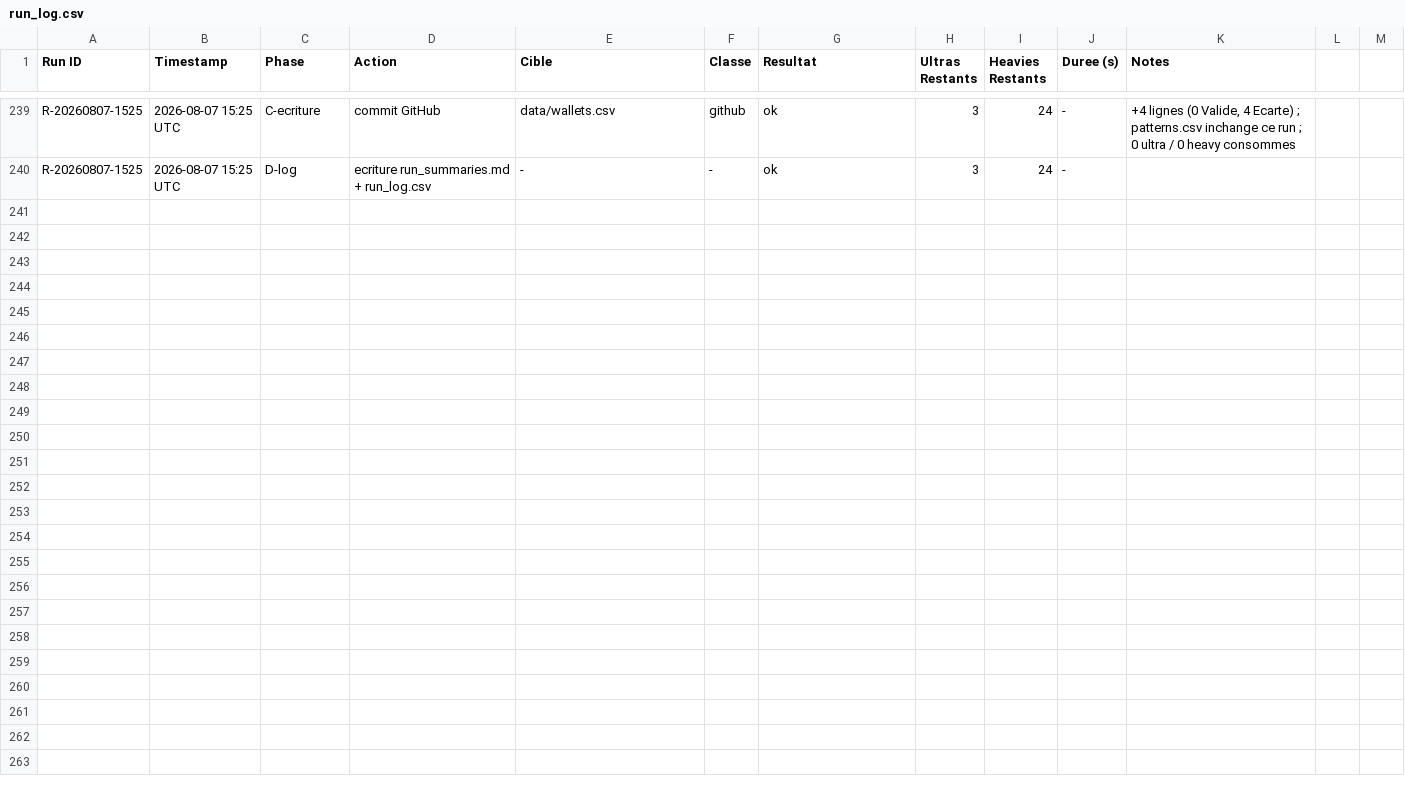
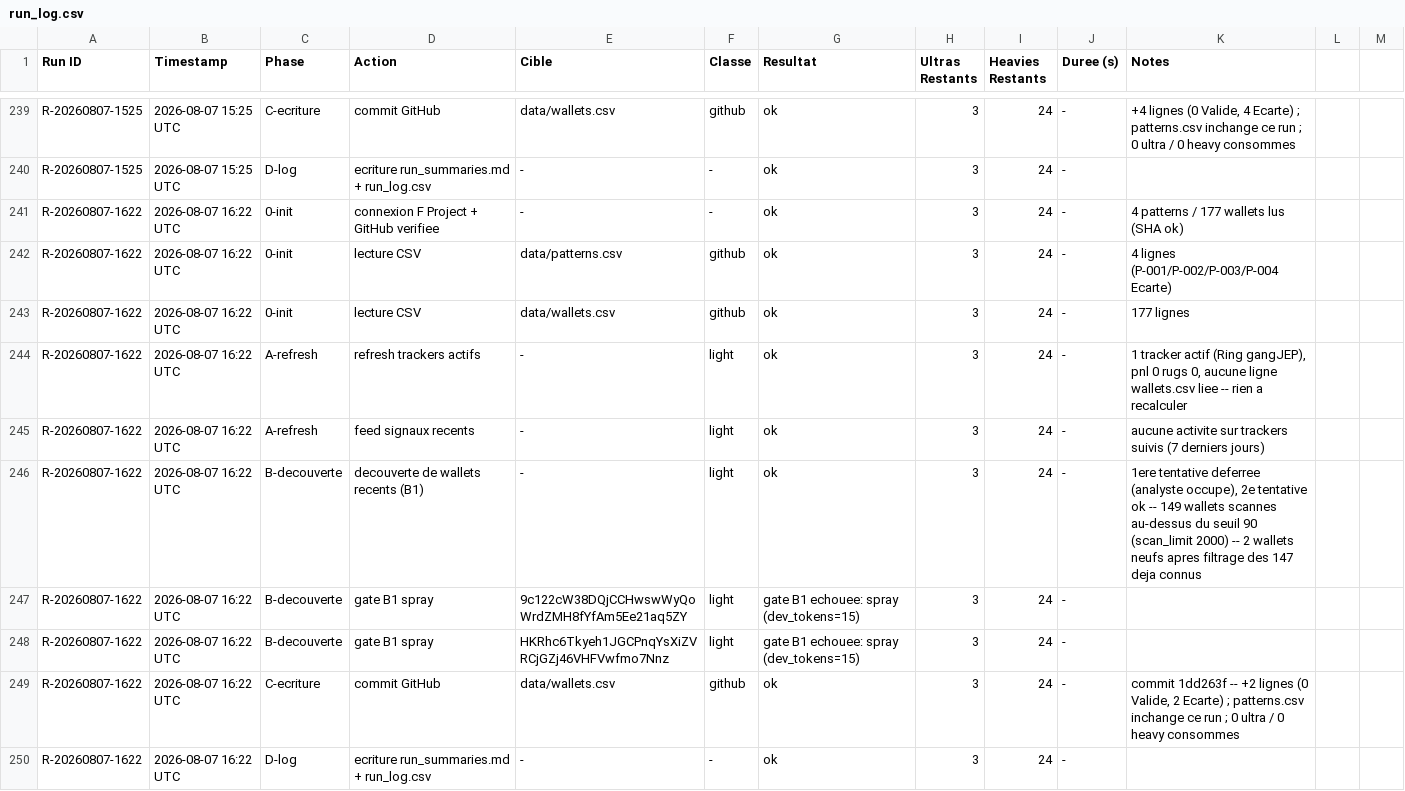
Before and after one commit to LEAYZ1222/RuggerAnalyzer, a CSV file: data/run_log.csv, drawn as a sheet; only a part is shown, gaps mark what is left out; the diff names each change by its address in the sheet, - before the commit and + after, or states it on an @@ line.

Commit message:
Rugger Scanner 2026-08-07 16:22 UTC: log run_log.csv + run_summaries.md

```diff
--- a/data/run_log.csv
+++ b/data/run_log.csv
+row 241: R-20260807-1622 | 2026-08-07 16:22 UTC | 0-init | connexion F Project + GitHub verifiee | - | - | ok | 3 | 24 | - | 4 patterns / 177 wallets lus (SHA ok)
+row 242: R-20260807-1622 | 2026-08-07 16:22 UTC | 0-init | lecture CSV | data/patterns.csv | github | ok | 3 | 24 | - | 4 lignes (P-001/P-002/P-003/P-004 Ecarte)
+row 243: R-20260807-1622 | 2026-08-07 16:22 UTC | 0-init | lecture CSV | data/wallets.csv | github | ok | 3 | 24 | - | 177 lignes
+row 244: R-20260807-1622 | 2026-08-07 16:22 UTC | A-refresh | refresh trackers actifs | - | light | ok | 3 | 24 | - | 1 tracker actif (Ring gangJEP), pnl 0 rugs 0, aucune ligne wallets.csv liee -- rien a recalculer
+row 245: R-20260807-1622 | 2026-08-07 16:22 UTC | A-refresh | feed signaux recents | - | light | ok | 3 | 24 | - | aucune activite sur trackers suivis (7 derniers jours)
+row 246: R-20260807-1622 | 2026-08-07 16:22 UTC | B-decouverte | decouverte de wallets recents (B1) | - | light | ok | 3 | 24 | - | 1ere tentative deferree (analyste occupe), 2e tentative ok -- 149 wallets scannes au-dessus du seuil 90 (scan_limit 2000) -- 2 wallets neufs apres filtrage des 147 deja connus
+row 247: R-20260807-1622 | 2026-08-07 16:22 UTC | B-decouverte | gate B1 spray | 9c122cW38DQjCCHwswWyQoWrdZMH8fYfAm5Ee21aq5ZY | light | gate B1 echouee: spray (dev_tokens=15) | 3 | 24 | -
+row 248: R-20260807-1622 | 2026-08-07 16:22 UTC | B-decouverte | gate B1 spray | HKRhc6Tkyeh1JGCPnqYsXiZVRCjGZj46VHFVwfmo7Nnz | light | gate B1 echouee: spray (dev_tokens=15) | 3 | 24 | -
+row 249: R-20260807-1622 | 2026-08-07 16:22 UTC | C-ecriture | commit GitHub | data/wallets.csv | github | ok | 3 | 24 | - | commit 1dd263f -- +2 lignes (0 Valide, 2 Ecarte) ; patterns.csv inchange ce run ; 0 ultra / 0 heavy consommes
+row 250: R-20260807-1622 | 2026-08-07 16:22 UTC | D-log | ecriture run_summaries.md + run_log.csv | - | - | ok | 3 | 24 | -
```
